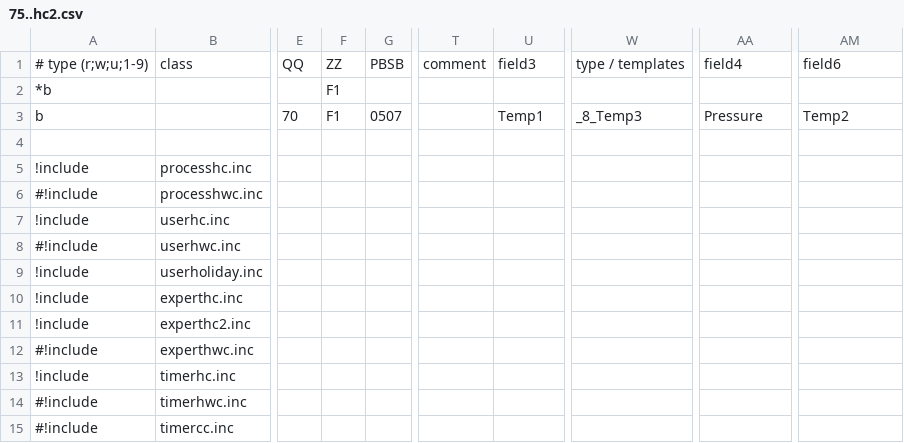
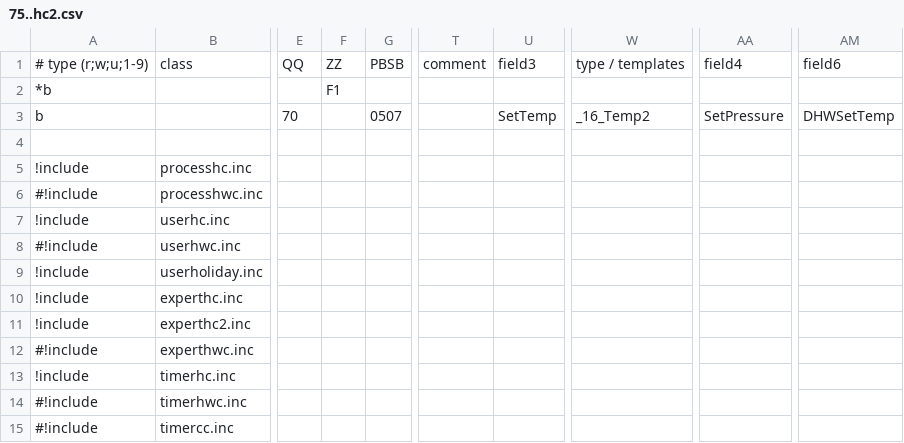
Before and after one commit to J0EK3R/ebusd-configuration-weishaupt, a CSV file: weishaupt/75..hc2.csv, drawn as a sheet; only a part is shown, gaps mark what is left out; the diff names each change by its address in the sheet, - before the commit and + after, or states it on an @@ line.

```diff
--- a/weishaupt/75..hc2.csv
+++ b/weishaupt/75..hc2.csv
-F3: F1
+F3: (empty)
-U3: Temp1
+U3: SetTemp
-W3: _8_Temp3
+W3: _16_Temp2
-AA3: Pressure
+AA3: SetPressure
-AM3: Temp2
+AM3: DHWSetTemp
```
Also changed, not shown: weishaupt/35..hc1.csv, weishaupt/_templates.csv.
